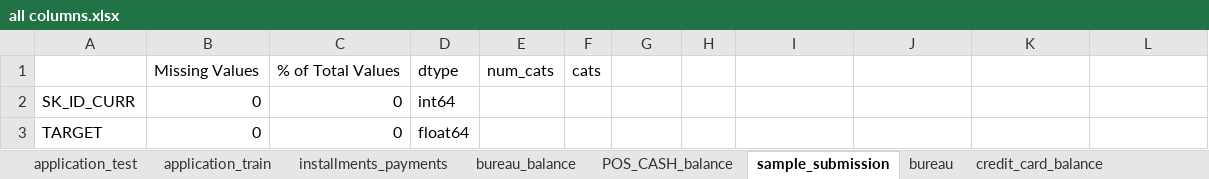
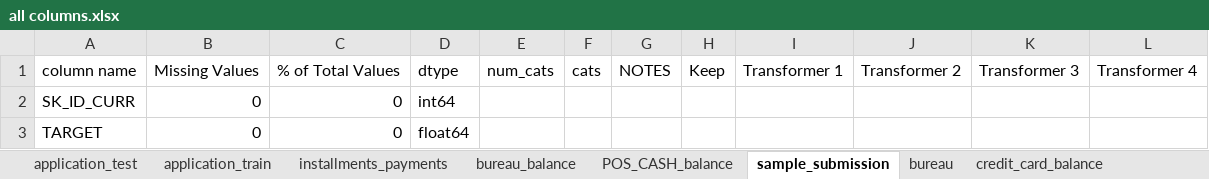
Before and after one commit to MarcusJones/hack_kaggle_homecredit, an Excel workbook: 03 scripts/all columns.xlsx, sheet sample_submission, drawn as a sheet; values as stored, in another font and other column widths than the file's, no borders; removed rows and columns are numbered as before the commit, all else as after; the diff names each change by its address in the sheet, - before the commit and + after, or states it on an @@ line.

Commit message:
add Seperate script for excel transformer

```diff
--- a/03 scripts/all columns.xlsx (sheet sample_submission)
+++ b/03 scripts/all columns.xlsx (sheet sample_submission)
-row 1:  | Missing Values | % of Total Values | dtype | num_cats | cats
+row 1: column name | Missing Values | % of Total Values | dtype | num_cats | cats | NOTES | Keep | Transformer 1 | Transformer 2 | Transformer 3 | Transformer 4
```
Also changed, not shown: sheet bureau_balance, sheet installments_payments, sheet POS_CASH_balance, sheet bureau, sheet credit_card_balance, sheet previous_application, 2 more sheets, 4 other files.
